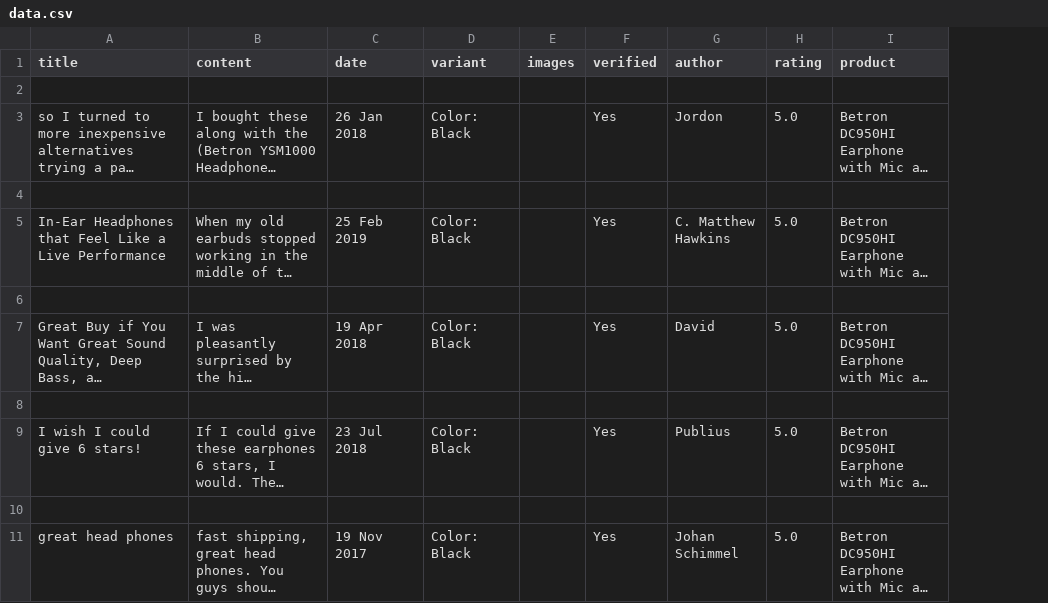
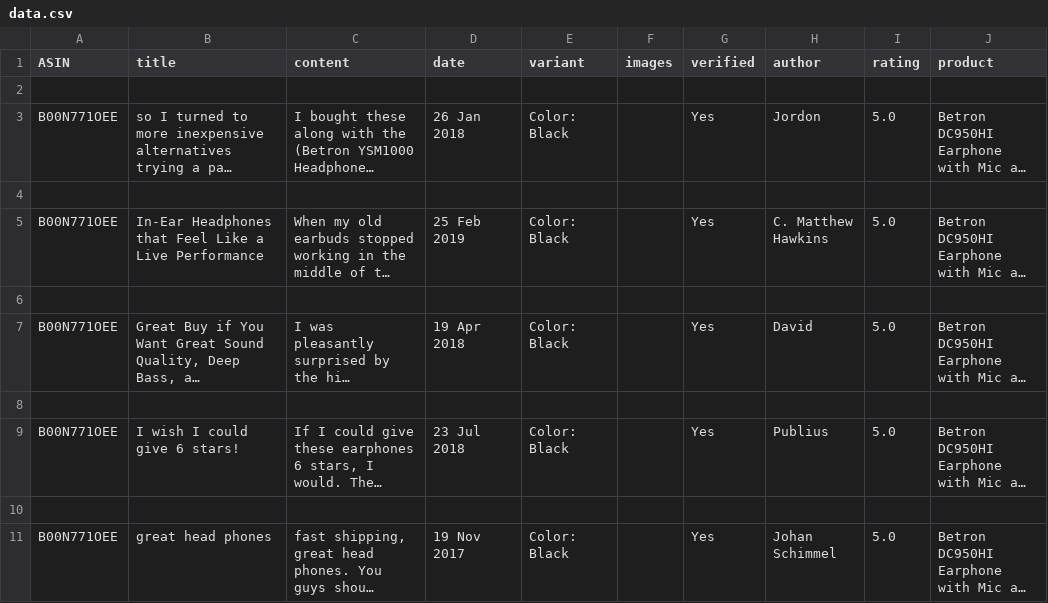
Before and after one commit to shekharbiswas/ScrapeAmazon, a CSV file: reviews/data.csv, drawn as a sheet; only a part is shown; long unchanged cells end in …; the diff covers the shown part only; the diff names each change by its address in the sheet, - before the commit and + after, or states it on an @@ line.

```diff
--- a/reviews/data.csv
+++ b/reviews/data.csv
+column A (ASIN), rows 3-11: B00N771OEE |  | B00N771OEE |  | B00N771OEE |  | B00N771OEE |  | B00N771OEE
```
Also changed, not shown: 3 edited cells elsewhere in this file, 4 other files.
